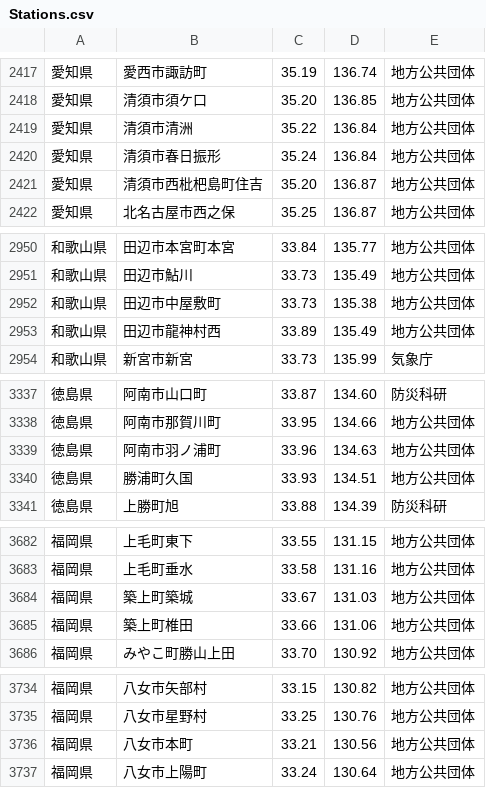
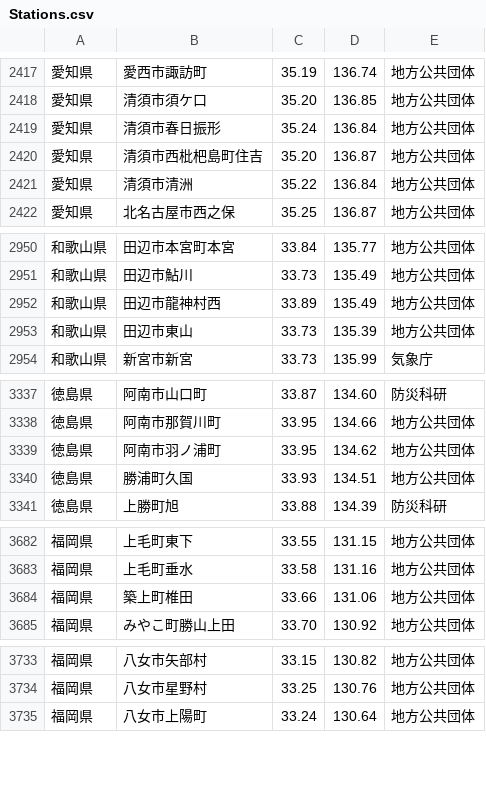
Before and after one commit to p2pquake/epsp-peer-cs, a CSV file: Map/Resources/Points/Stations.csv, drawn as a sheet; only a part is shown, gaps mark what is left out; the diff covers the shown part only.

Commit message:
Update seismic intensity stations

```diff
--- a/Map/Resources/Points/Stations.csv
+++ b/Map/Resources/Points/Stations.csv
@@ -2418,5 +2418,5 @@
 愛知県,清須市須ケ口,35.20,136.85,地方公共団体
-愛知県,清須市清洲,35.22,136.84,地方公共団体
 愛知県,清須市春日振形,35.24,136.84,地方公共団体
 愛知県,清須市西枇杷島町住吉,35.20,136.87,地方公共団体
+愛知県,清須市清洲,35.22,136.84,地方公共団体
 愛知県,北名古屋市西之保,35.25,136.87,地方公共団体
@@ -2951,4 +2951,4 @@
 和歌山県,田辺市鮎川,33.73,135.49,地方公共団体
-和歌山県,田辺市中屋敷町,33.73,135.38,地方公共団体
 和歌山県,田辺市龍神村西,33.89,135.49,地方公共団体
+和歌山県,田辺市東山,33.73,135.39,地方公共団体
 和歌山県,新宮市新宮,33.73,135.99,気象庁
@@ -3338,3 +3338,3 @@
 徳島県,阿南市那賀川町,33.95,134.66,地方公共団体
-徳島県,阿南市羽ノ浦町,33.96,134.63,地方公共団体
+徳島県,阿南市羽ノ浦町,33.95,134.62,地方公共団体
 徳島県,勝浦町久国,33.93,134.51,地方公共団体
@@ -3683,3 +3683,2 @@
 福岡県,上毛町垂水,33.58,131.16,地方公共団体
-福岡県,築上町築城,33.67,131.03,地方公共団体
 福岡県,築上町椎田,33.66,131.06,地方公共団体
@@ -3735,3 +3734,2 @@
 福岡県,八女市星野村,33.25,130.76,地方公共団体
-福岡県,八女市本町,33.21,130.56,地方公共団体
 福岡県,八女市上陽町,33.24,130.64,地方公共団体
```
Also changed, not shown: 2 moved rows elsewhere in this file, 1 other file.
